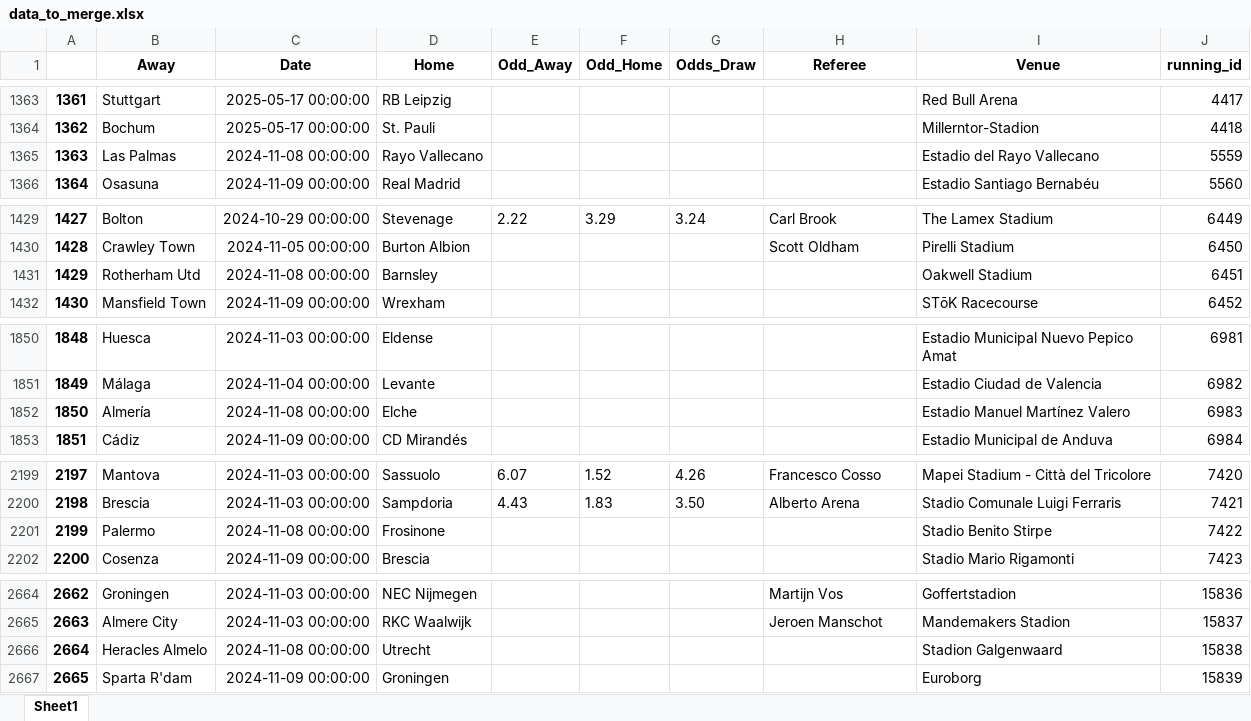
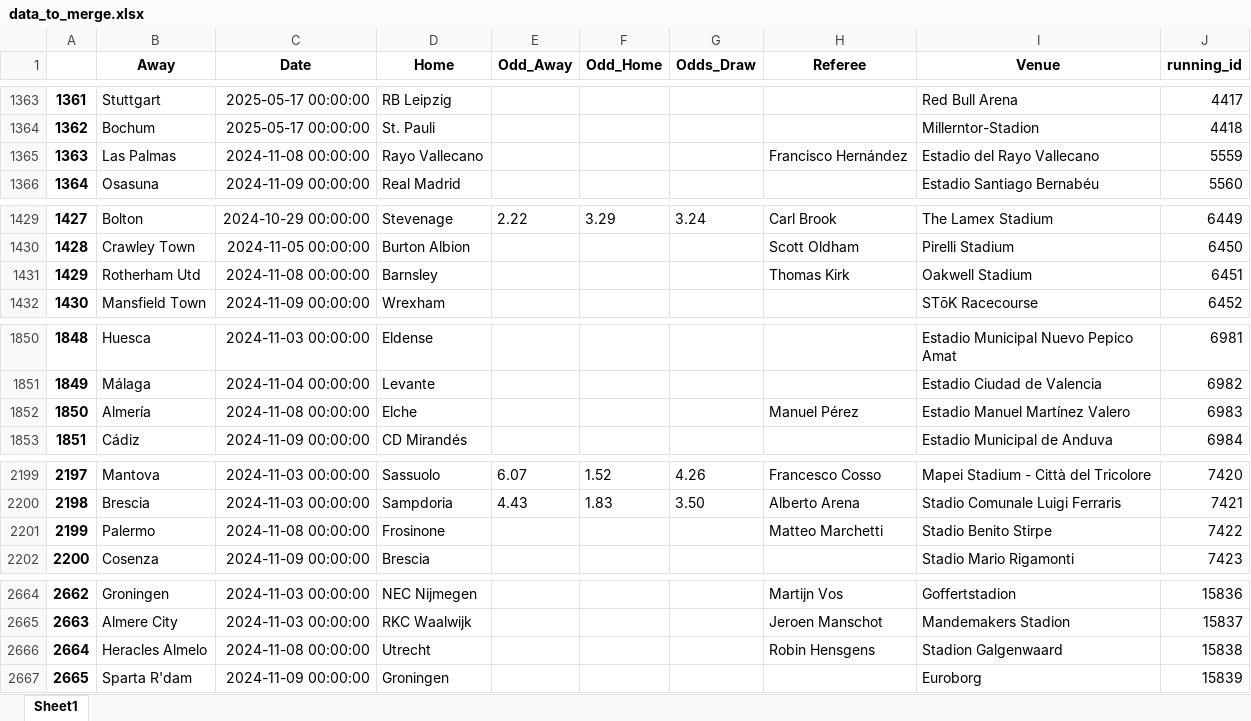
Before and after one commit to ronyka77/SoccerPredictor_byRichardSzita, an Excel workbook: SoccerPredictor_byRichardSzita/data/data_to_merge.xlsx, sheet Sheet1, drawn as a sheet; only a part is shown, gaps mark what is left out; values as stored, in another font and other column widths than the file's, no borders; the diff covers the shown part only; the diff names each change by its address in the sheet, - before the commit and + after, or states it on an @@ line.

```diff
--- a/SoccerPredictor_byRichardSzita/data/data_to_merge.xlsx (sheet Sheet1)
+++ b/SoccerPredictor_byRichardSzita/data/data_to_merge.xlsx (sheet Sheet1)
-H1365 (Referee): (empty)
+H1365 (Referee): Francisco Hernández
-H1431 (Referee): (empty)
+H1431 (Referee): Thomas Kirk
-H1852 (Referee): (empty)
+H1852 (Referee): Manuel Pérez
-H2201 (Referee): (empty)
+H2201 (Referee): Matteo Marchetti
-H2666 (Referee): (empty)
+H2666 (Referee): Robin Hensgens
```
Also changed, not shown: 4 added rows and 30 edited cells elsewhere in this sheet, 18 other files.
